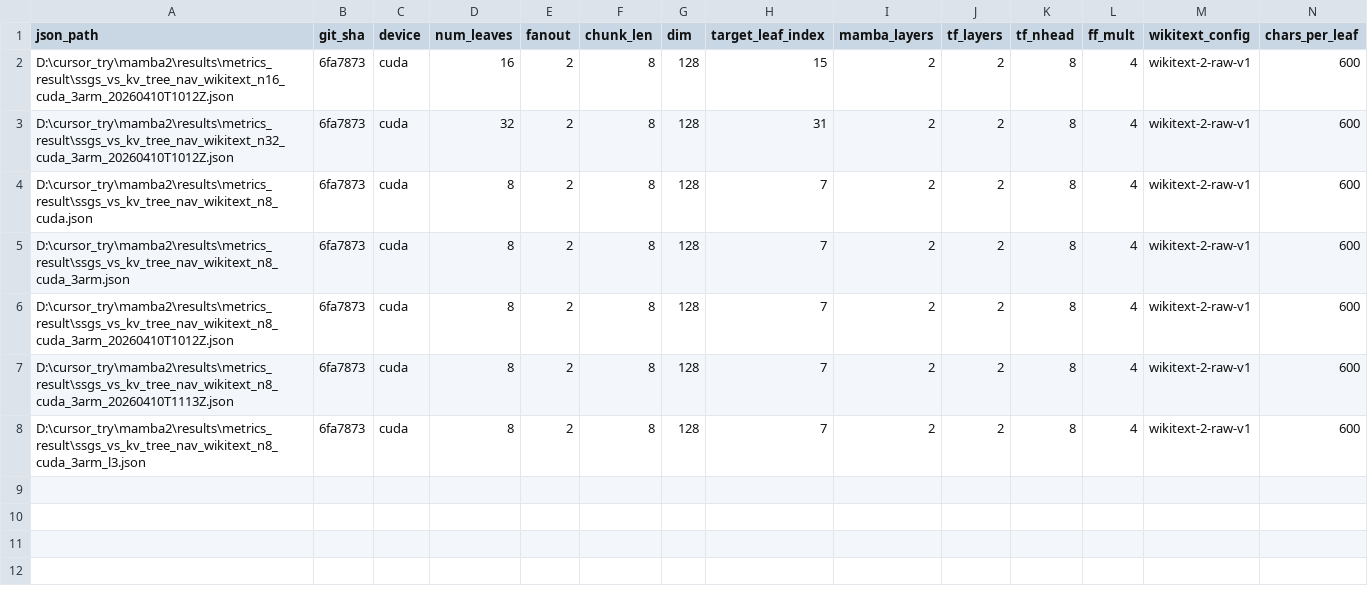
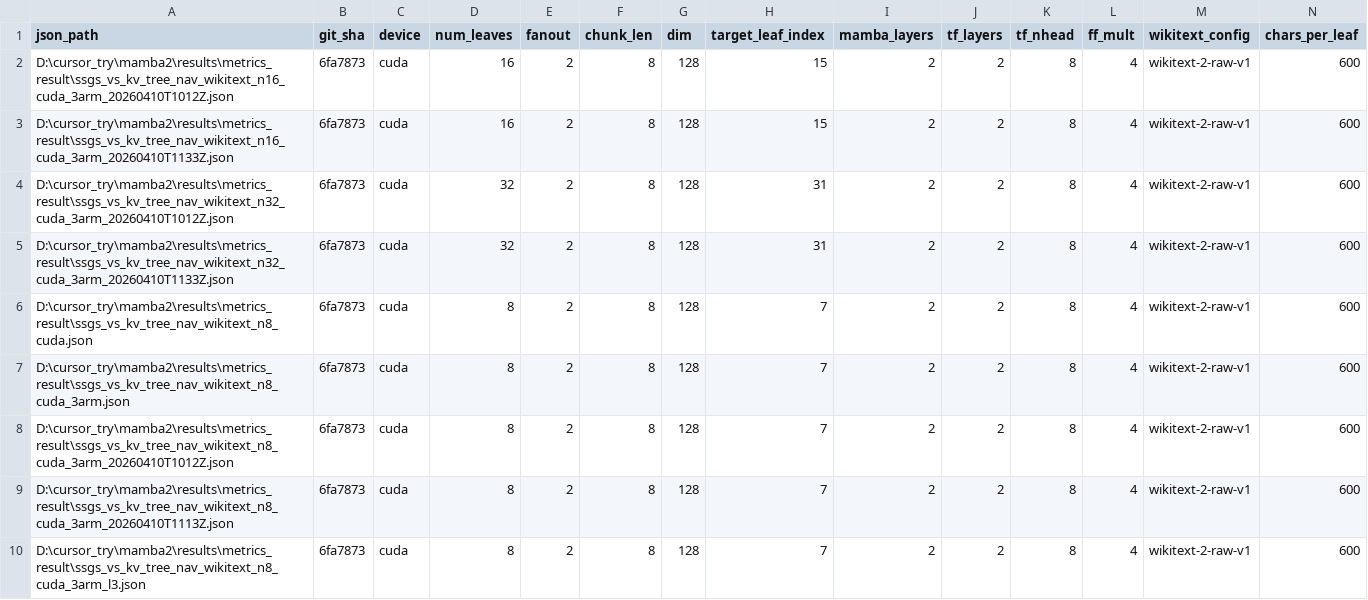
Before and after one commit to keyiadiannao/mamba2, a CSV file: results/metrics_result/ssgs_vs_kv_wikitext_nav_grid.csv, drawn as a sheet; only a part is shown; rows hold the shown columns only; the diff names each change by its address in the sheet, - before the commit and + after, or states it on an @@ line.

```diff
--- a/results/metrics_result/ssgs_vs_kv_wikitext_nav_grid.csv
+++ b/results/metrics_result/ssgs_vs_kv_wikitext_nav_grid.csv
+row 3: D:\cursor_try\mamba2\results\metrics_result\ssgs_vs_kv_tree_nav_wikitext_n16_cuda_3arm_20260410T1133Z.json | 6fa7873 | cuda | 16 | 2 | 8 | 128 | 15 | 2 | 2 | 8 | 4 | wikitext-2-raw-v1 | 600
+row 5: D:\cursor_try\mamba2\results\metrics_result\ssgs_vs_kv_tree_nav_wikitext_n32_cuda_3arm_20260410T1133Z.json | 6fa7873 | cuda | 32 | 2 | 8 | 128 | 31 | 2 | 2 | 8 | 4 | wikitext-2-raw-v1 | 600
```
Also changed, not shown: 5 other files.
